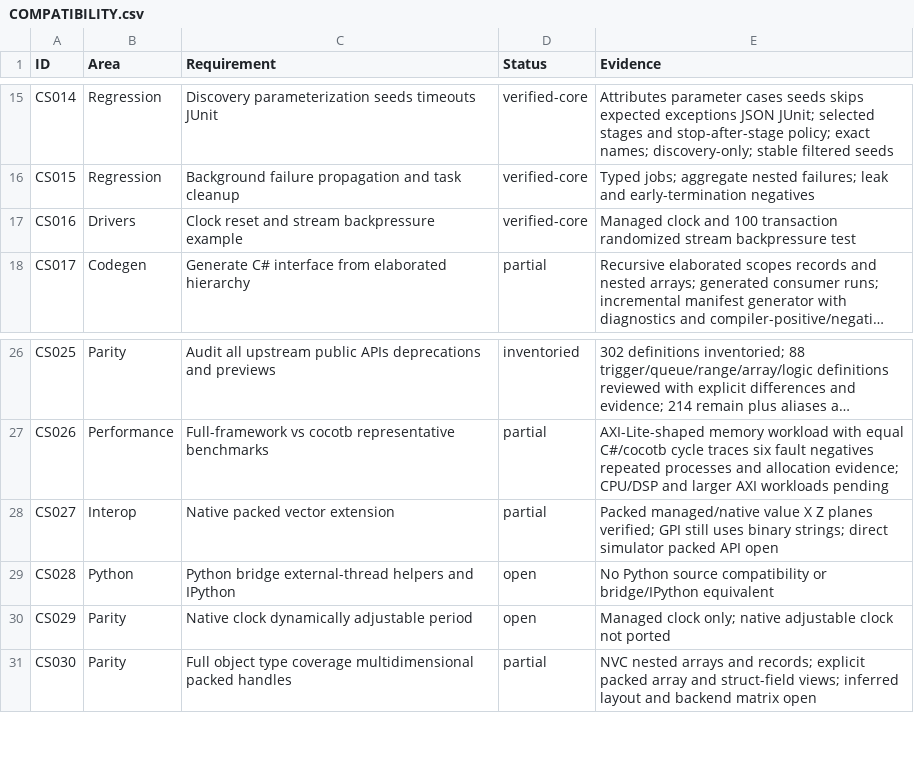
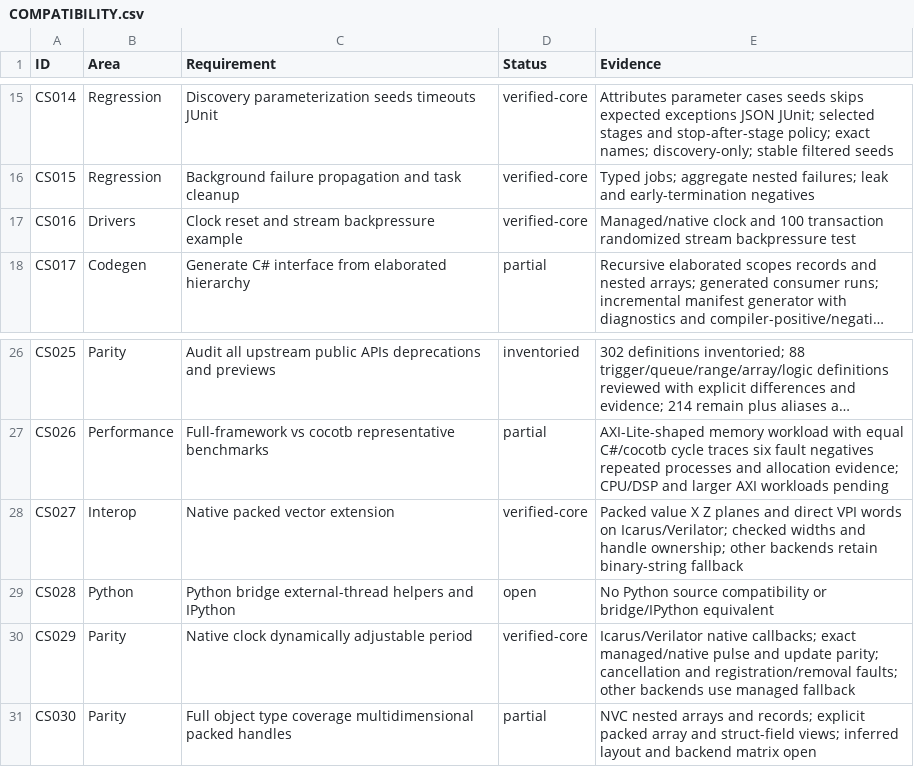
Before and after one commit to jeffadickson/SharpTestBench, a CSV file: docs/COMPATIBILITY.csv, drawn as a sheet; only a part is shown, gaps mark what is left out; long unchanged cells end in …; the diff names each change by its address in the sheet, - before the commit and + after, or states it on an @@ line.

Commit message:
Record four-optimization benchmarks, platform evidence and compatibility contracts [skip ci]

```diff
--- a/docs/COMPATIBILITY.csv
+++ b/docs/COMPATIBILITY.csv
-E17 (Evidence): Managed clock and…
+E17 (Evidence): Managed/native clock and…
-D28 (Status): partial
+D28 (Status): verified-core
-E28 (Evidence): Packed managed/native value X Z planes verified; GPI still uses binary strings; direct simulator packed API open
+E28 (Evidence): Packed value X Z planes and direct VPI words on Icarus/Verilator; checked widths and handle ownership; other backends retain binary-string fallback
-D30 (Status): open
+D30 (Status): verified-core
-E30 (Evidence): Managed clock only; native adjustable clock not ported
+E30 (Evidence): Icarus/Verilator native callbacks; exact managed/native pulse and update parity; cancellation and registration/removal faults; other backends use managed fallback
```
Also changed, not shown: 15 other files.
